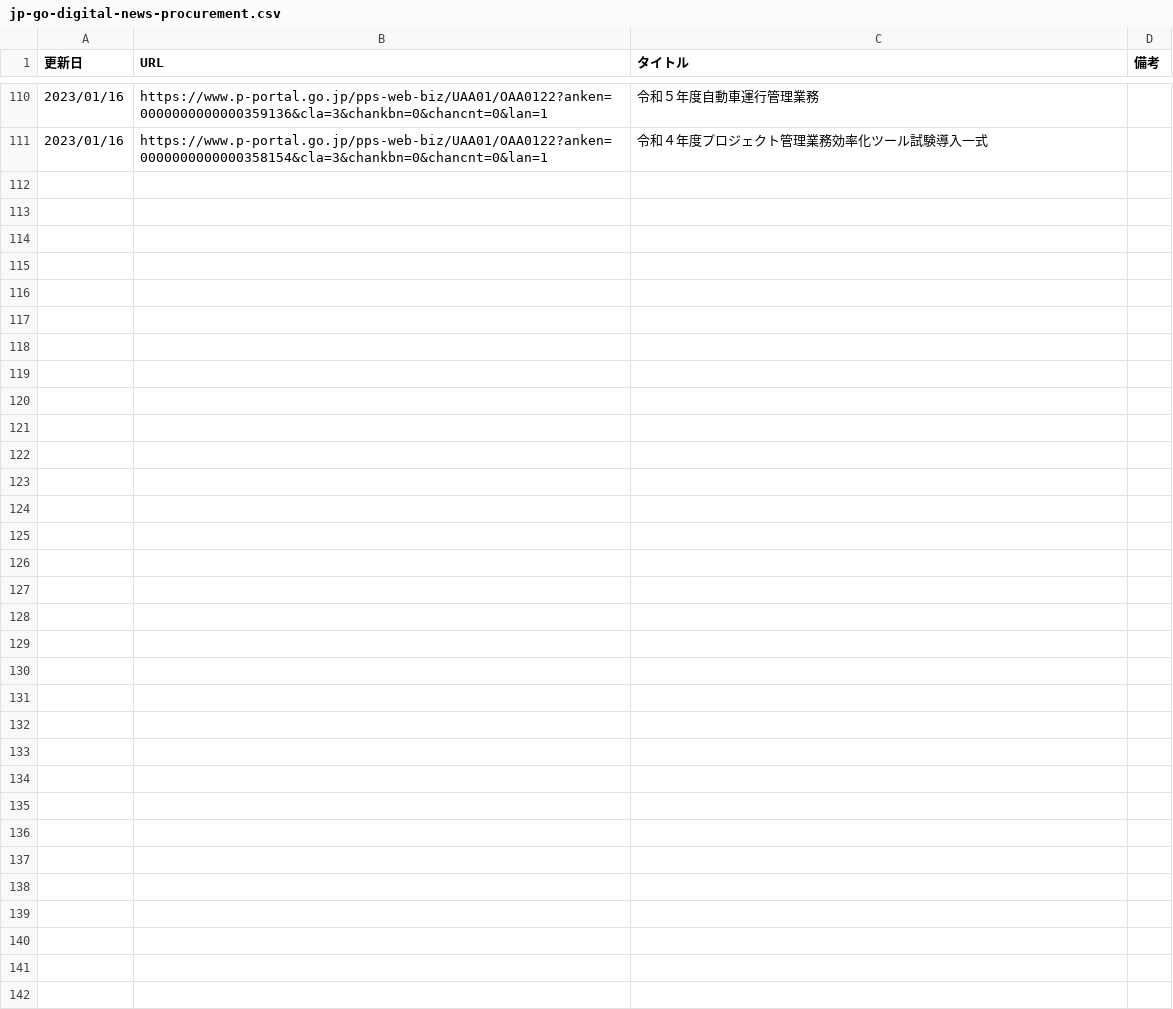
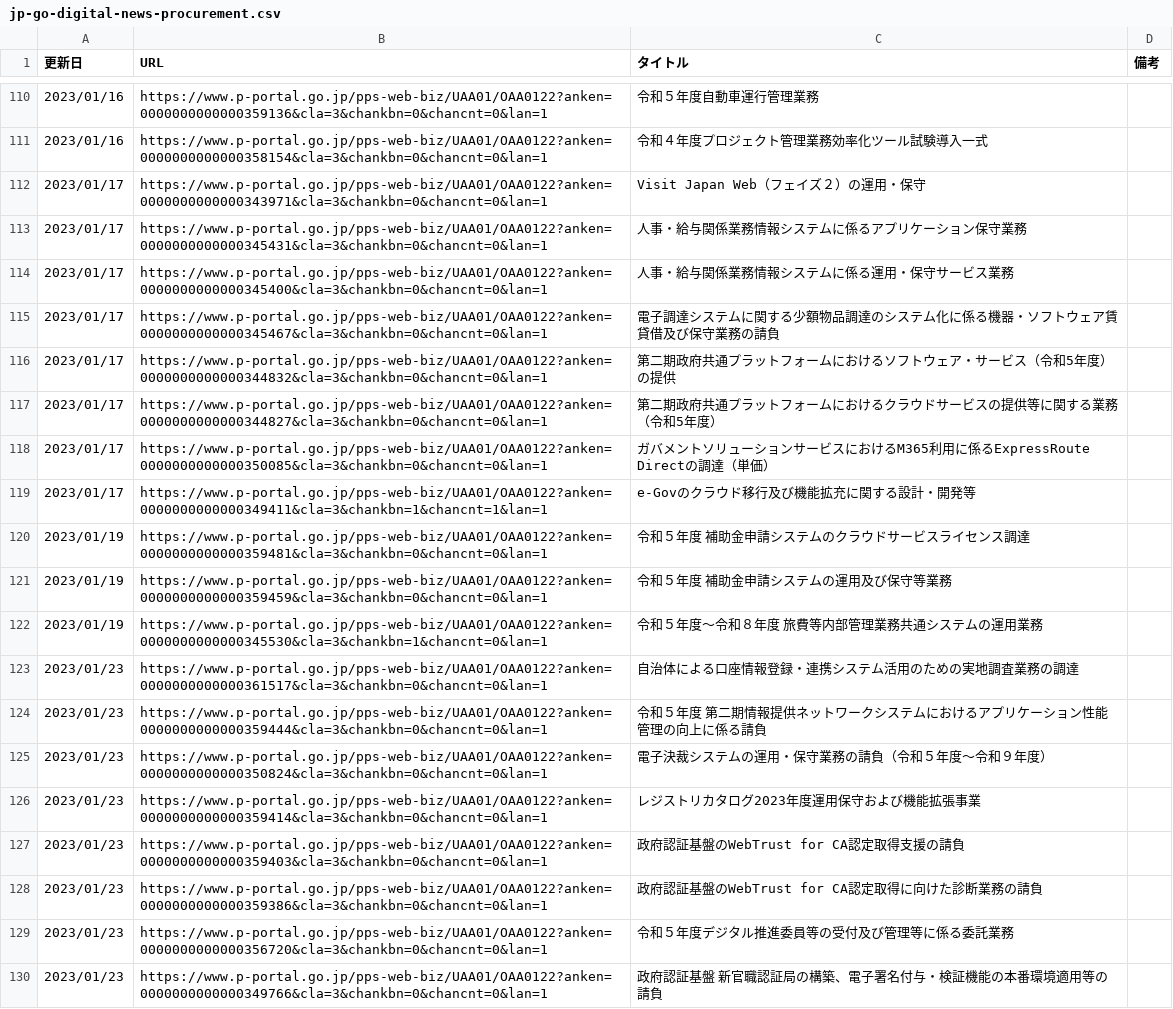
Before and after one commit to c-3lab/jp-go-digital-news, a CSV file: jp-go-digital-news-procurement.csv, drawn as a sheet; only a part is shown, gaps mark what is left out.

```diff
--- a/jp-go-digital-news-procurement.csv
+++ b/jp-go-digital-news-procurement.csv
@@ -111 +111,20 @@
 2023/01/16,https://www.p-portal.go.jp/pps-web-biz/UAA01/OAA0122?anken=0000000000000358154&cla=3&chankbn=0&chancnt=0&lan=1,令和４年度プロジェクト管理業務効率化ツール試験導入一式
+2023/01/17,https://www.p-portal.go.jp/pps-web-biz/UAA01/OAA0122?anken=0000000000000343971&cla=3&chankbn=0&chancnt=0&lan=1,Visit Japan Web（フェイズ２）の運用・保守
+2023/01/17,https://www.p-portal.go.jp/pps-web-biz/UAA01/OAA0122?anken=0000000000000345431&cla=3&chankbn=0&chancnt=0&lan=1,人事・給与関係業務情報システムに係るアプリケーション保守業務
+2023/01/17,https://www.p-portal.go.jp/pps-web-biz/UAA01/OAA0122?anken=0000000000000345400&cla=3&chankbn=0&chancnt=0&lan=1,人事・給与関係業務情報システムに係る運用・保守サービス業務
+2023/01/17,https://www.p-portal.go.jp/pps-web-biz/UAA01/OAA0122?anken=0000000000000345467&cla=3&chankbn=0&chancnt=0&lan=1,電子調達システムに関する少額物品調達のシステム化に係る機器・ソフトウェア賃貸借及び保守業務の請負
+2023/01/17,https://www.p-portal.go.jp/pps-web-biz/UAA01/OAA0122?anken=0000000000000344832&cla=3&chankbn=0&chancnt=0&lan=1,第二期政府共通プラットフォームにおけるソフトウェア・サービス（令和5年度）の提供
+2023/01/17,https://www.p-portal.go.jp/pps-web-biz/UAA01/OAA0122?anken=0000000000000344827&cla=3&chankbn=0&chancnt=0&lan=1,第二期政府共通プラットフォームにおけるクラウドサービスの提供等に関する業務（令和5年度）
+2023/01/17,https://www.p-portal.go.jp/pps-web-biz/UAA01/OAA0122?anken=0000000000000350085&cla=3&chankbn=0&chancnt=0&lan=1,ガバメントソリューションサービスにおけるM365利用に係るExpressRoute Directの調達（単価）
+2023/01/17,https://www.p-portal.go.jp/pps-web-biz/UAA01/OAA0122?anken=0000000000000349411&cla=3&chankbn=1&chancnt=1&lan=1,e-Govのクラウド移行及び機能拡充に関する設計・開発等
+2023/01/19,https://www.p-portal.go.jp/pps-web-biz/UAA01/OAA0122?anken=0000000000000359481&cla=3&chankbn=0&chancnt=0&lan=1,令和５年度　補助金申請システムのクラウドサービスライセンス調達
+2023/01/19,https://www.p-portal.go.jp/pps-web-biz/UAA01/OAA0122?anken=0000000000000359459&cla=3&chankbn=0&chancnt=0&lan=1,令和５年度　補助金申請システムの運用及び保守等業務
+2023/01/19,https://www.p-portal.go.jp/pps-web-biz/UAA01/OAA0122?anken=0000000000000345530&cla=3&chankbn=1&chancnt=0&lan=1,令和５年度～令和８年度　旅費等内部管理業務共通システムの運用業務
+2023/01/23,https://www.p-portal.go.jp/pps-web-biz/UAA01/OAA0122?anken=0000000000000361517&cla=3&chankbn=0&chancnt=0&lan=1,自治体による口座情報登録・連携システム活用のための実地調査業務の調達
+2023/01/23,https://www.p-portal.go.jp/pps-web-biz/UAA01/OAA0122?anken=0000000000000359444&cla=3&chankbn=0&chancnt=0&lan=1,令和５年度　第二期情報提供ネットワークシステムにおけるアプリケーション性能管理の向上に係る請負
+2023/01/23,https://www.p-portal.go.jp/pps-web-biz/UAA01/OAA0122?anken=0000000000000350824&cla=3&chankbn=0&chancnt=0&lan=1,電子決裁システムの運用・保守業務の請負（令和５年度～令和９年度）
+2023/01/23,https://www.p-portal.go.jp/pps-web-biz/UAA01/OAA0122?anken=0000000000000359414&cla=3&chankbn=0&chancnt=0&lan=1,レジストリカタログ2023年度運用保守および機能拡張事業
+2023/01/23,https://www.p-portal.go.jp/pps-web-biz/UAA01/OAA0122?anken=0000000000000359403&cla=3&chankbn=0&chancnt=0&lan=1,政府認証基盤のWebTrust for CA認定取得支援の請負
+2023/01/23,https://www.p-portal.go.jp/pps-web-biz/UAA01/OAA0122?anken=0000000000000359386&cla=3&chankbn=0&chancnt=0&lan=1,政府認証基盤のWebTrust for CA認定取得に向けた診断業務の請負
+2023/01/23,https://www.p-portal.go.jp/pps-web-biz/UAA01/OAA0122?anken=0000000000000356720&cla=3&chankbn=0&chancnt=0&lan=1,令和５年度デジタル推進委員等の受付及び管理等に係る委託業務
+2023/01/23,https://www.p-portal.go.jp/pps-web-biz/UAA01/OAA0122?anken=0000000000000349766&cla=3&chankbn=0&chancnt=0&lan=1,政府認証基盤 新官職認証局の構築、電子署名付与・検証機能の本番環境適用等の請負
```
Also changed, not shown: 4 other files.
